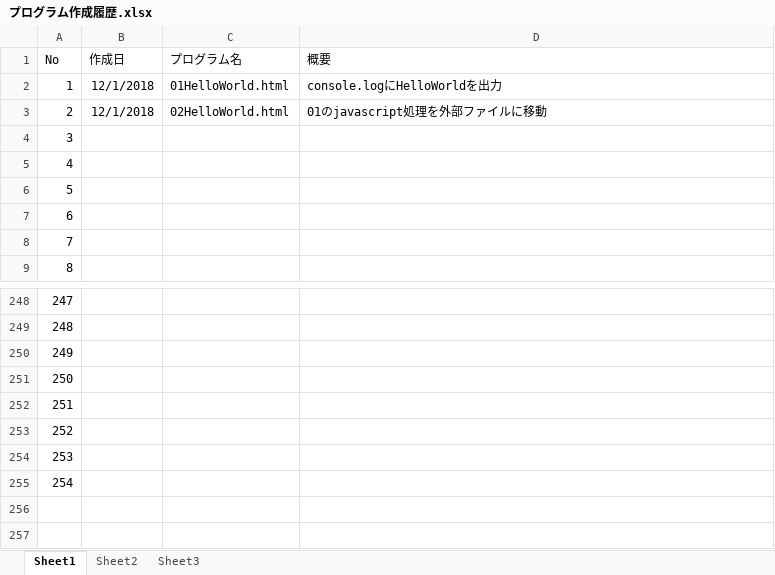
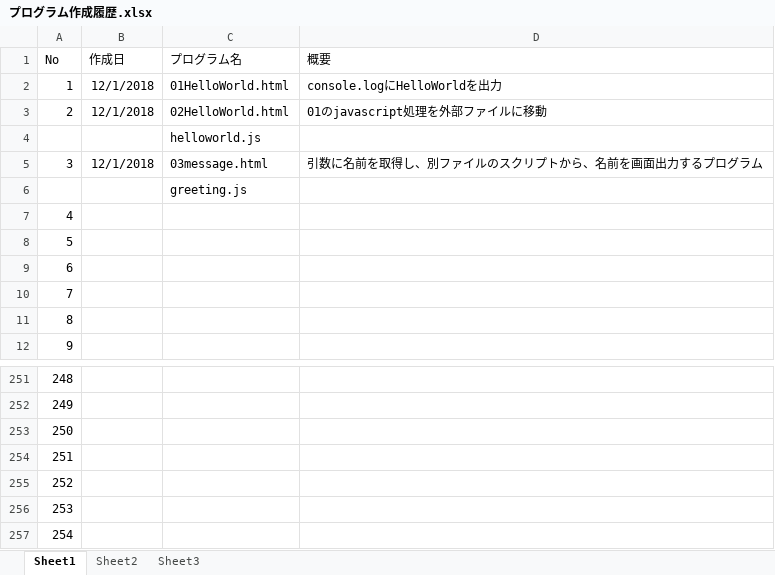
Before and after one commit to marutaka99/MyJavasrcipt, an Excel workbook: プログラム作成履歴.xlsx, sheet Sheet1, drawn as a sheet; only a part is shown, gaps mark what is left out; values as stored, in another font and other column widths than the file's, no borders; removed rows and columns are numbered as before the commit, all else as after; the diff names each change by its address in the sheet, - before the commit and + after, or states it on an @@ line.

Commit message:
引数に名前を取得し、別ファイルのスクリプトから、名前を画面出力するプログラム (#4)
03 引数に名前を取得し、別ファイルのスクリプトから、名前を画面出力するプログラム

```diff
--- a/プログラム作成履歴.xlsx (sheet Sheet1)
+++ b/プログラム作成履歴.xlsx (sheet Sheet1)
+row 4:  |  | helloworld.js
+row 5: 3 | 12/1/2018 | 03message.html | 引数に名前を取得し、別ファイルのスクリプトから、名前を画面出力するプログラム
+row 6:  |  | greeting.js
@@ column A (No) renumbered between rows 7 and 257 @@
-row 255: 254
```
Also changed, not shown: 2 other files.
